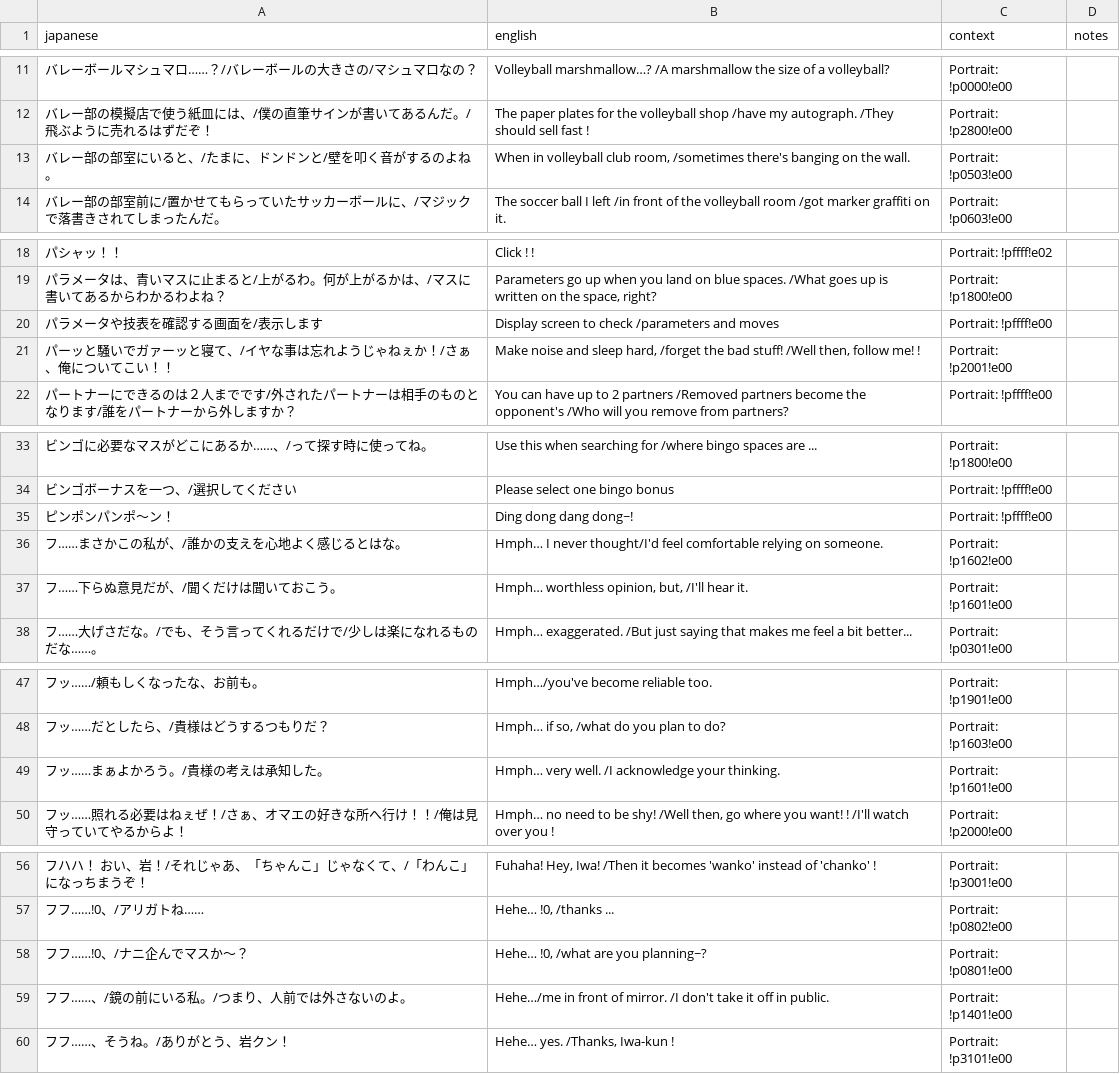
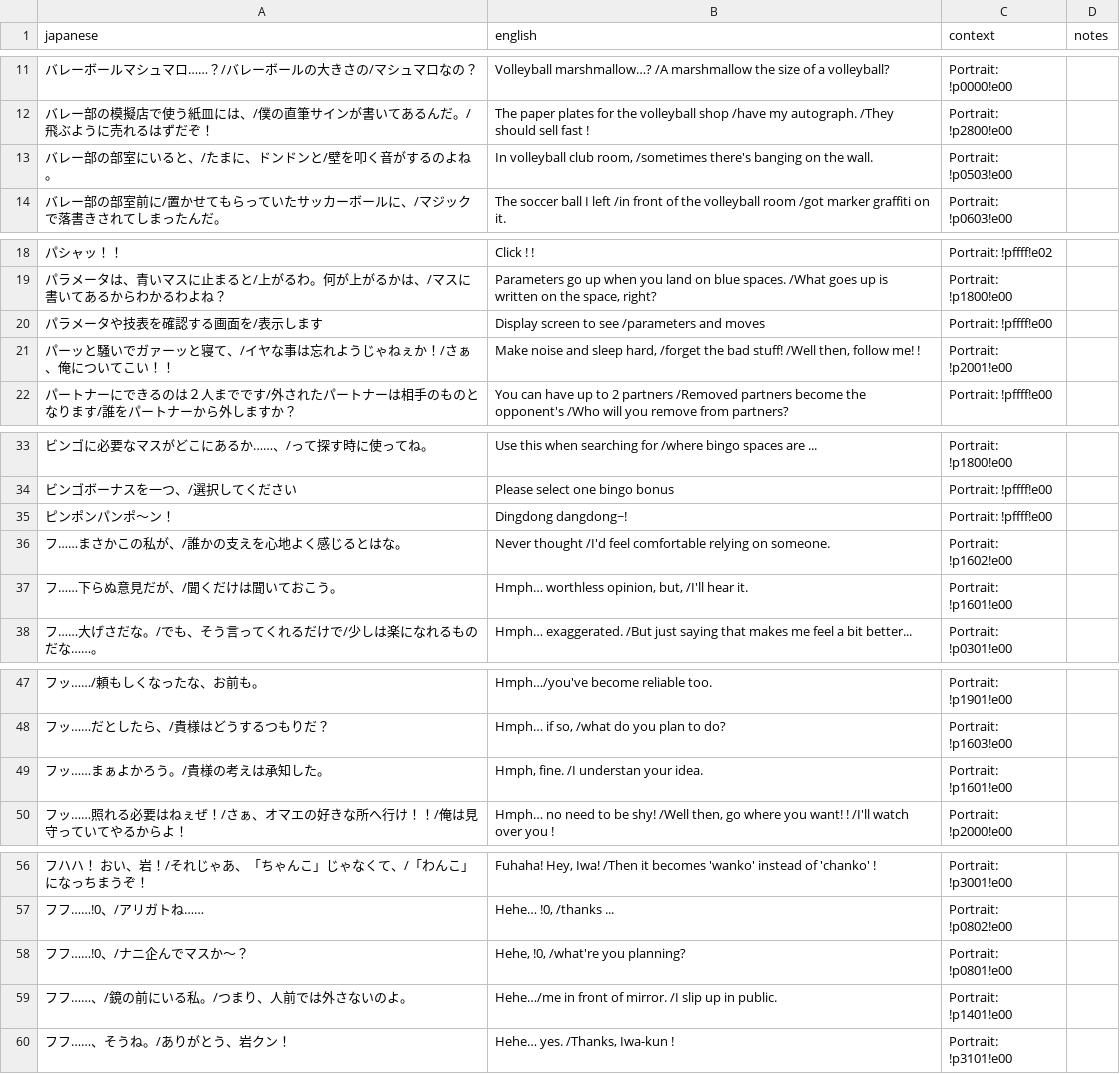
Before and after one commit to billymonks/nekketsu-nikki-eng, a CSV file: translations/mgdata_62_63_batches/mgdata_62_63_batch_050.csv, drawn as a sheet; only a part is shown, gaps mark what is left out; the diff covers the shown part only.

```diff
--- a/translations/mgdata_62_63_batches/mgdata_62_63_batch_050.csv
+++ b/translations/mgdata_62_63_batches/mgdata_62_63_batch_050.csv
@@ -12,3 +12,3 @@
 "バレー部の模擬店で使う紙皿には、/僕の直筆サインが書いてあるんだ。/飛ぶように売れるはずだぞ！","The paper plates for the volleyball shop  /have my autograph. /They should sell fast !","Portrait: !p2800!e00",""
-"バレー部の部室にいると、/たまに、ドンドンと/壁を叩く音がするのよね。","When in volleyball club room, /sometimes there's banging on the wall.","Portrait: !p0503!e00",""
+"バレー部の部室にいると、/たまに、ドンドンと/壁を叩く音がするのよね。","In volleyball club room,  /sometimes there's banging on the wall.","Portrait: !p0503!e00",""
 "バレー部の部室前に/置かせてもらっていたサッカーボールに、/マジックで落書きされてしまったんだ。","The soccer ball I left  /in front of the volleyball room  /got marker graffiti on it.","Portrait: !p0603!e00",""
@@ -19,3 +19,3 @@
 "パラメータは、青いマスに止まると/上がるわ。何が上がるかは、/マスに書いてあるからわかるわよね？","Parameters go up when you land on blue spaces.  /What goes up is written on the space, right?","Portrait: !p1800!e00",""
-"パラメータや技表を確認する画面を/表示します","Display screen to check /parameters and moves","Portrait: !pffff!e00",""
+"パラメータや技表を確認する画面を/表示します","Display screen to see /parameters and moves","Portrait: !pffff!e00",""
 "パーッと騒いでガァーッと寝て、/イヤな事は忘れようじゃねぇか！/さぁ、俺についてこい！！","Make noise and sleep hard,  /forget the bad stuff!  /Well then, follow me! !","Portrait: !p2001!e00",""
@@ -34,4 +34,4 @@
 "ビンゴボーナスを一つ、/選択してください","Please select one bingo bonus","Portrait: !pffff!e00",""
-"ピンポンパンポ〜ン！","Ding dong dang dong~!","Portrait: !pffff!e00",""
-"フ……まさかこの私が、/誰かの支えを心地よく感じるとはな。","Hmph… I never thought/I'd feel comfortable relying on someone.","Portrait: !p1602!e00",""
+"ピンポンパンポ〜ン！","Dingdong dangdong~!","Portrait: !pffff!e00",""
+"フ……まさかこの私が、/誰かの支えを心地よく感じるとはな。","Never thought /I'd feel comfortable relying on someone.","Portrait: !p1602!e00",""
 "フ……下らぬ意見だが、/聞くだけは聞いておこう。","Hmph… worthless opinion, but,  /I'll hear it.","Portrait: !p1601!e00",""
@@ -48,3 +48,3 @@
 "フッ……だとしたら、/貴様はどうするつもりだ？","Hmph… if so, /what do you plan to do?","Portrait: !p1603!e00",""
-"フッ……まぁよかろう。/貴様の考えは承知した。","Hmph… very well. /I acknowledge your thinking.","Portrait: !p1601!e00",""
+"フッ……まぁよかろう。/貴様の考えは承知した。","Hmph, fine. /I understan your idea.","Portrait: !p1601!e00",""
 "フッ……照れる必要はねぇぜ！/さぁ、オマエの好きな所へ行け！！/俺は見守っていてやるからよ！","Hmph… no need to be shy! /Well then, go where you want! !  /I'll watch over you !","Portrait: !p2000!e00",""
@@ -57,4 +57,4 @@
 "フフ……!0、/アリガトね……","Hehe…  !0, /thanks ...","Portrait: !p0802!e00",""
-"フフ……!0、/ナニ企んでマスか〜？","Hehe…  !0, /what are you planning~?","Portrait: !p0801!e00",""
-"フフ……、/鏡の前にいる私。/つまり、人前では外さないのよ。","Hehe…/me in front of mirror. /I don't take it off in public.","Portrait: !p1401!e00",""
+"フフ……!0、/ナニ企んでマスか〜？","Hehe, !0, /what're you planning?","Portrait: !p0801!e00",""
+"フフ……、/鏡の前にいる私。/つまり、人前では外さないのよ。","Hehe…/me in front of mirror. /I slip up in public.","Portrait: !p1401!e00",""
 "フフ……、そうね。/ありがとう、岩クン！","Hehe… yes. /Thanks, Iwa-kun !","Portrait: !p3101!e00",""
```
Also changed, not shown: 2 edited cells elsewhere in this file, translations/mgdata_62_63_batches/mgdata_62_63_batch_042.csv, translations/mgdata_62_63_batches/mgdata_62_63_batch_071.csv, 5 other files.
